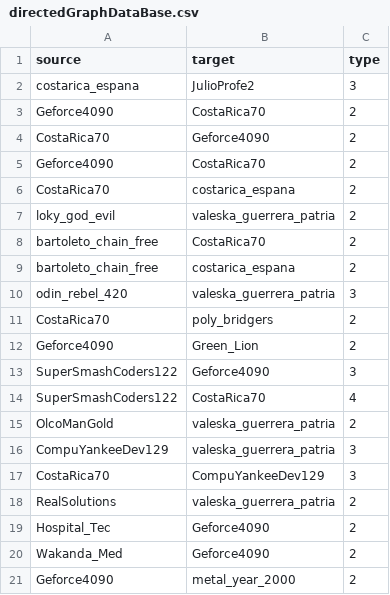
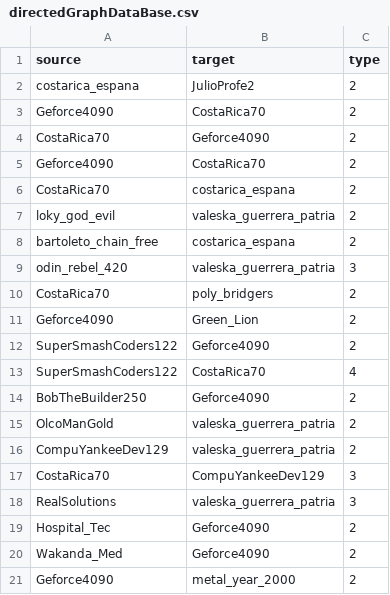
Before and after one commit to Davfer20/Estructuras-caso-5, a CSV file: CircularTrade/files/directedGraphDataBase.csv, drawn as a sheet.

```diff
--- a/CircularTrade/files/directedGraphDataBase.csv
+++ b/CircularTrade/files/directedGraphDataBase.csv
@@ -1,3 +1,3 @@
 source,target,type
-costarica_espana,JulioProfe2,3
+costarica_espana,JulioProfe2,2
 Geforce4090,CostaRica70,2
@@ -7,3 +7,2 @@ CostaRica70,costarica_espana,2
 loky_god_evil,valeska_guerrera_patria,2
-bartoleto_chain_free,CostaRica70,2
 bartoleto_chain_free,costarica_espana,2
@@ -12,8 +11,9 @@ CostaRica70,poly_bridgers,2
 Geforce4090,Green_Lion,2
-SuperSmashCoders122,Geforce4090,3
+SuperSmashCoders122,Geforce4090,2
 SuperSmashCoders122,CostaRica70,4
+BobTheBuilder250,Geforce4090,2
 OlcoManGold,valeska_guerrera_patria,2
-CompuYankeeDev129,valeska_guerrera_patria,3
+CompuYankeeDev129,valeska_guerrera_patria,2
 CostaRica70,CompuYankeeDev129,3
-RealSolutions,valeska_guerrera_patria,2
+RealSolutions,valeska_guerrera_patria,3
 Hospital_Tec,Geforce4090,2
```
Also changed, not shown: ValueChain/files/directedGraphDataBase.csv, 11 other files.
